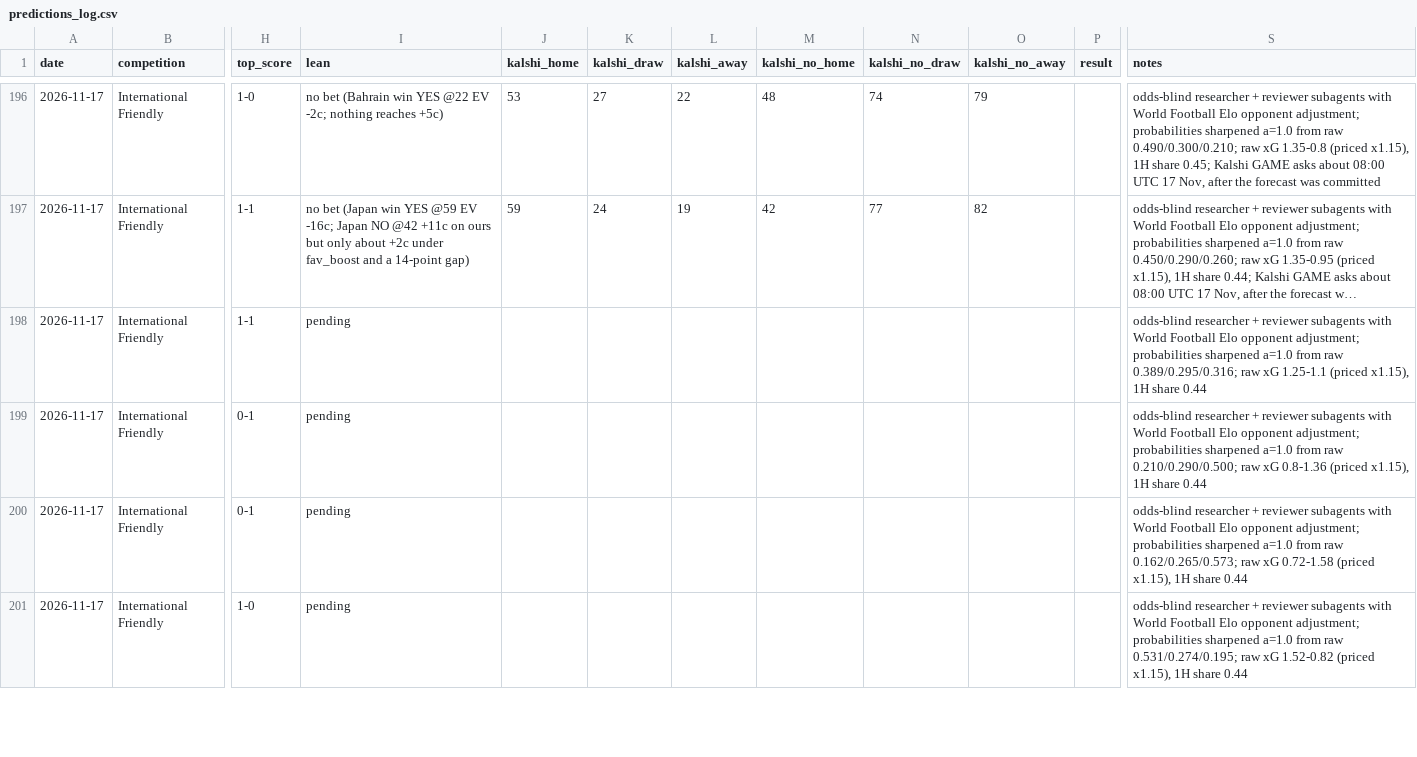
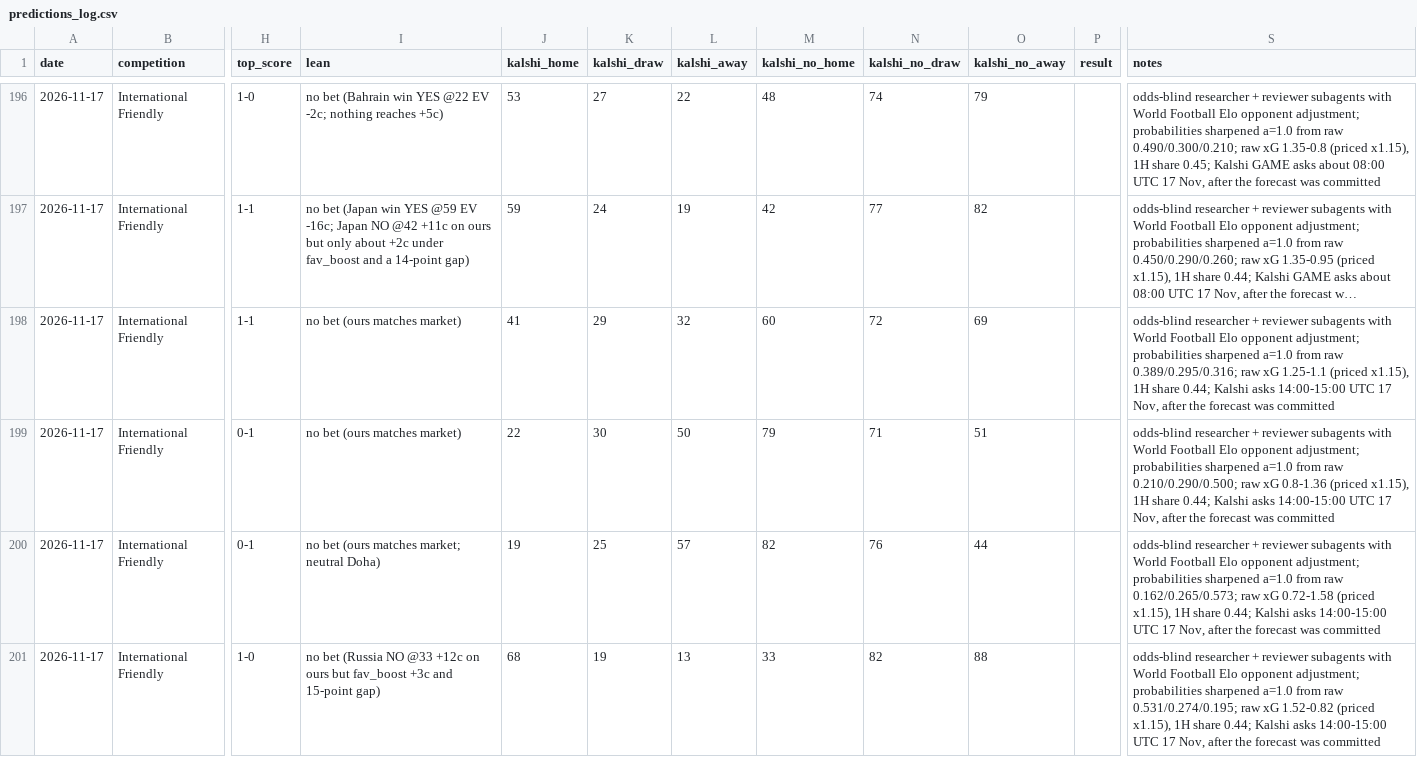
Before and after one commit to bobaoxu2001/Quantitative-Finance, a CSV file: football/predictions_log.csv, drawn as a sheet; only a part is shown, gaps mark what is left out; long unchanged cells end in …; the diff covers the shown part only; the diff names each change by its address in the sheet, - before the commit and + after, or states it on an @@ line.

```diff
--- a/football/predictions_log.csv
+++ b/football/predictions_log.csv
-I198:I199 (lean): pending
+I198:I199 (lean): no bet (ours matches market)
-J198 (kalshi_home): (empty)
+J198 (kalshi_home): 41
-K198 (kalshi_draw): (empty)
+K198 (kalshi_draw): 29
-L198 (kalshi_away): (empty)
+L198 (kalshi_away): 32
-M198 (kalshi_no_home): (empty)
+M198 (kalshi_no_home): 60
-N198 (kalshi_no_draw): (empty)
+N198 (kalshi_no_draw): 72
-O198 (kalshi_no_away): (empty)
+O198 (kalshi_no_away): 69
-S198 (notes): …1H share 0.44
+S198 (notes): …1H share 0.44; Kalshi asks 14:00-15:00 UTC 17 Nov, after the forecast was committed
-J199 (kalshi_home): (empty)
+J199 (kalshi_home): 22
-K199 (kalshi_draw): (empty)
+K199 (kalshi_draw): 30
-L199 (kalshi_away): (empty)
+L199 (kalshi_away): 50
-M199 (kalshi_no_home): (empty)
+M199 (kalshi_no_home): 79
-N199 (kalshi_no_draw): (empty)
+N199 (kalshi_no_draw): 71
-O199 (kalshi_no_away): (empty)
+O199 (kalshi_no_away): 51
-S199 (notes): …1H share 0.44
+S199 (notes): …1H share 0.44; Kalshi asks 14:00-15:00 UTC 17 Nov, after the forecast was committed
-I200 (lean): pending
+I200 (lean): no bet (ours matches market; neutral Doha)
-J200 (kalshi_home): (empty)
+J200 (kalshi_home): 19
-K200 (kalshi_draw): (empty)
+K200 (kalshi_draw): 25
-L200 (kalshi_away): (empty)
+L200 (kalshi_away): 57
-M200 (kalshi_no_home): (empty)
+M200 (kalshi_no_home): 82
-N200 (kalshi_no_draw): (empty)
+N200 (kalshi_no_draw): 76
-O200 (kalshi_no_away): (empty)
+O200 (kalshi_no_away): 44
-S200 (notes): …1H share 0.44
+S200 (notes): …1H share 0.44; Kalshi asks 14:00-15:00 UTC 17 Nov, after the forecast was committed
-I201 (lean): pending
+I201 (lean): no bet (Russia NO @33 +12c on ours but fav_boost +3c and 15-point gap)
-J201 (kalshi_home): (empty)
+J201 (kalshi_home): 68
-K201 (kalshi_draw): (empty)
+K201 (kalshi_draw): 19
-L201 (kalshi_away): (empty)
+L201 (kalshi_away): 13
-M201 (kalshi_no_home): (empty)
+M201 (kalshi_no_home): 33
-N201 (kalshi_no_draw): (empty)
+N201 (kalshi_no_draw): 82
-O201 (kalshi_no_away): (empty)
+O201 (kalshi_no_away): 88
-S201 (notes): …1H share 0.44
+S201 (notes): …1H share 0.44; Kalshi asks 14:00-15:00 UTC 17 Nov, after the forecast was committed
```
Also changed, not shown: 96 edited cells elsewhere in this file.
